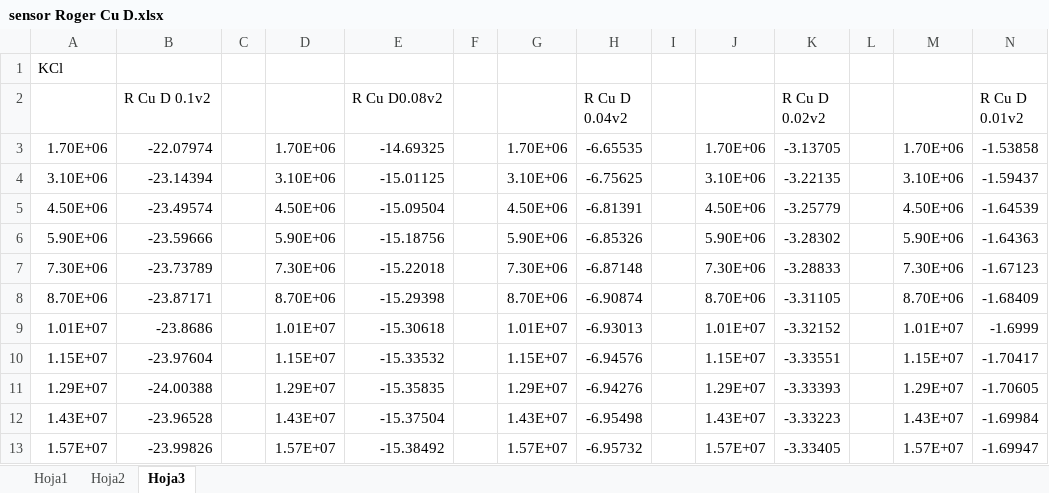
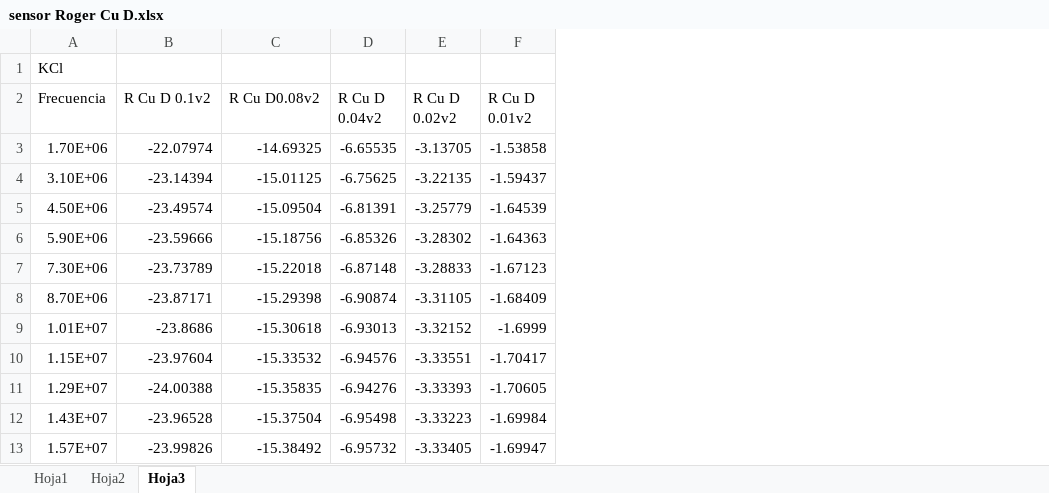
Before and after one commit to Jay-DVT/Substance-Sensor, an Excel workbook: sensor Roger Cu D.xlsx, sheet Hoja3, drawn as a sheet; only a part is shown; values as stored, in another font and other column widths than the file's, no borders; charts and pictures not drawn; the diff names each change by its address in the sheet, - before the commit and + after, or states it on an @@ line.

```diff
--- a/sensor Roger Cu D.xlsx (sheet Hoja3)
+++ b/sensor Roger Cu D.xlsx (sheet Hoja3)
-column C, empty
-column D, rows 3-13: 1.70E+06 | 3.10E+06 | 4.50E+06 | 5.90E+06 | 7.30E+06 | 8.70E+06 | 1.01E+07 | 1.15E+07 | 1.29E+07 | 1.43E+07 | 1.57E+07
-column F, empty
-column G, rows 3-13: 1.70E+06 | 3.10E+06 | 4.50E+06 | 5.90E+06 | 7.30E+06 | 8.70E+06 | 1.01E+07 | 1.15E+07 | 1.29E+07 | 1.43E+07 | 1.57E+07
-column I, empty
-column J, rows 3-13: 1.70E+06 | 3.10E+06 | 4.50E+06 | 5.90E+06 | 7.30E+06 | 8.70E+06 | 1.01E+07 | 1.15E+07 | 1.29E+07 | 1.43E+07 | 1.57E+07
-column L, empty
-column M, rows 3-13: 1.70E+06 | 3.10E+06 | 4.50E+06 | 5.90E+06 | 7.30E+06 | 8.70E+06 | 1.01E+07 | 1.15E+07 | 1.29E+07 | 1.43E+07 | 1.57E+07
-A2: (empty)
+A2: Frecuencia
```
Also changed, not shown: sheet Hoja1, sheet Hoja2, charts or pictures, sensor Roger AG D.xlsx, sensor poli Cu D.xlsx, 1 other file.
